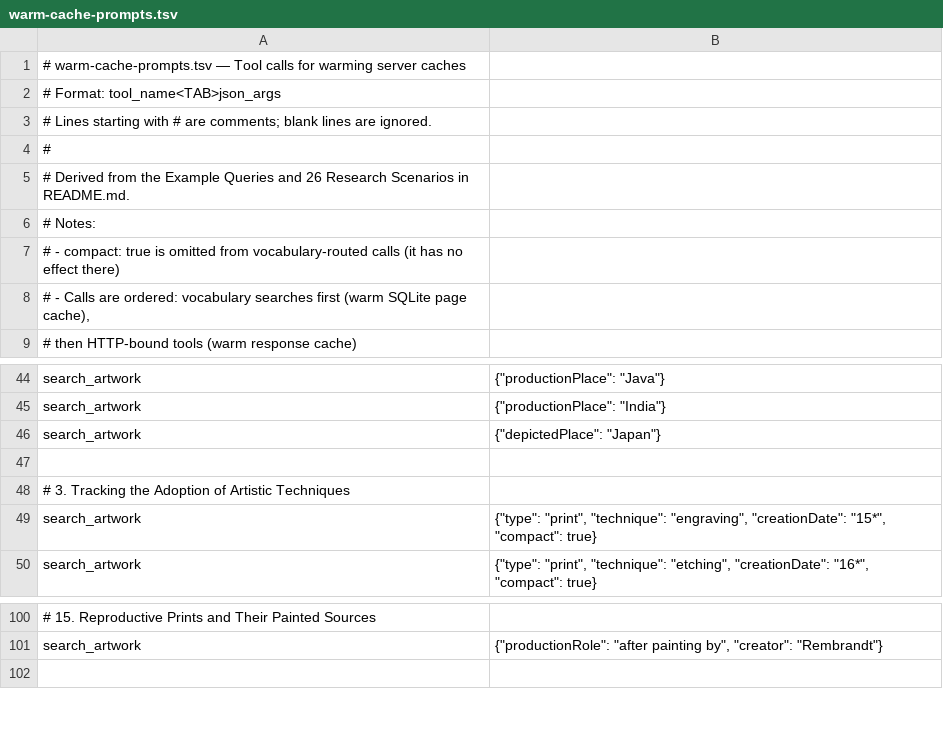
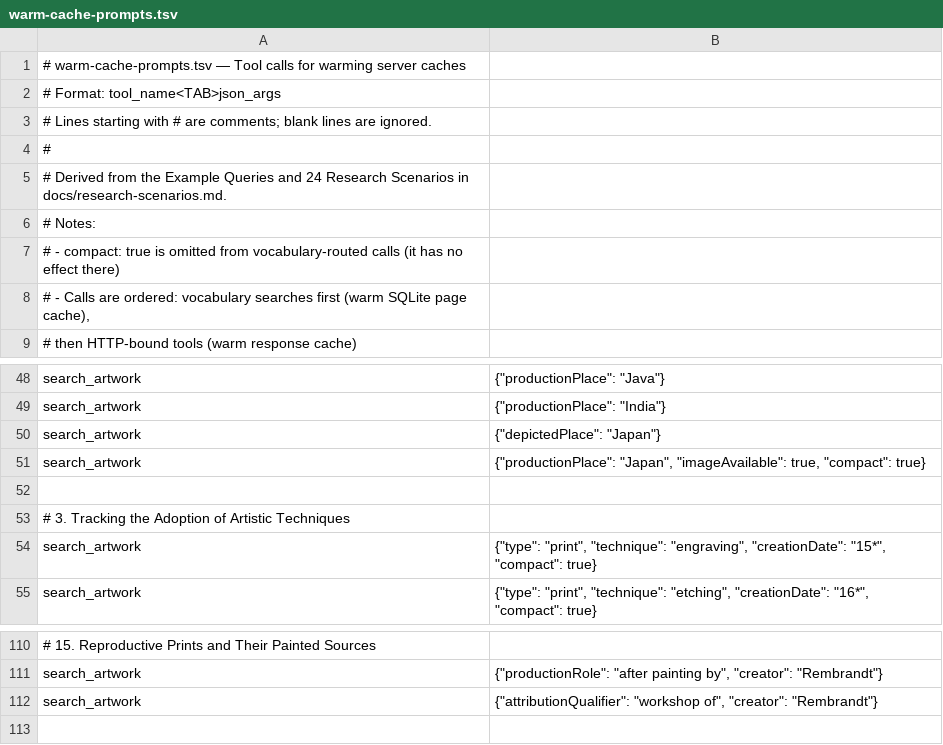
Before and after one commit to kintopp/rijksmuseum-mcp-plus, a TSV file: scripts/warm-cache-prompts.tsv, drawn as a sheet; only a part is shown, gaps mark what is left out; the diff covers the shown part only; the diff names each change by its address in the sheet, - before the commit and + after, or states it on an @@ line.

```diff
--- a/scripts/warm-cache-prompts.tsv
+++ b/scripts/warm-cache-prompts.tsv
-A5: …Queries and 26 Research Scenarios in README.md.
+A5: …Queries and 24 Research Scenarios in docs/research-scenarios.md.
+row 51: search_artwork | {"productionPlace": "Japan", "imageAvailable": true, "compact": true}
+row 112: search_artwork | {"attributionQualifier": "workshop of", "creator": "Rembrandt"}
```
Also changed, not shown: 11 added rows, 2 removed rows, 1 moved row and 3 edited cells elsewhere in this file, 6 other files.
